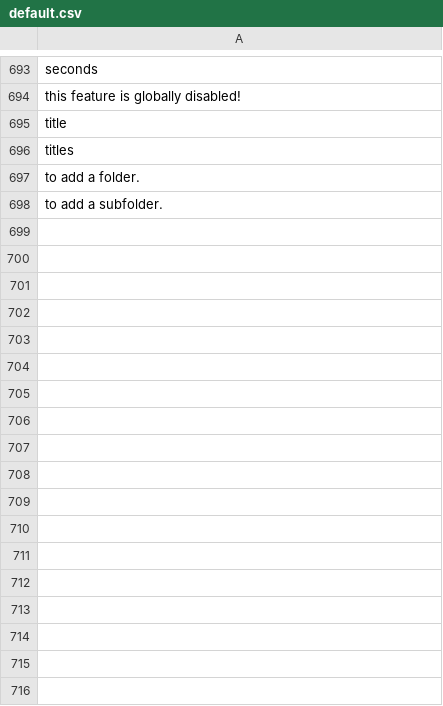
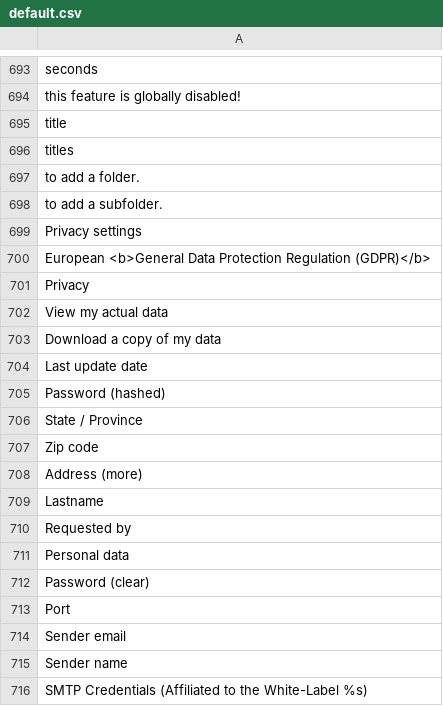
Before and after one commit to Xtraball/Siberian, a CSV file: siberian/languages/default/default.csv, drawn as a sheet; only a part is shown, gaps mark what is left out.

```diff
--- a/siberian/languages/default/default.csv
+++ b/siberian/languages/default/default.csv
@@ -698 +698,19 @@
 "to add a subfolder."
+"Privacy settings"
+"European <b>General Data Protection Regulation (GDPR)</b>"
+"Privacy"
+"View my actual data"
+"Download a copy of my data"
+"Last update date"
+"Password (hashed)"
+"State / Province"
+"Zip code"
+"Address (more)"
+"Lastname"
+"Requested by"
+"Personal data"
+"Password (clear)"
+"Port"
+"Sender email"
+"Sender name"
+"SMTP Credentials (Affiliated to the White-Label %s)"
```
Also changed, not shown: siberian/languages/default/whitelabel.csv, siberian/languages/default/wordpress.csv.
